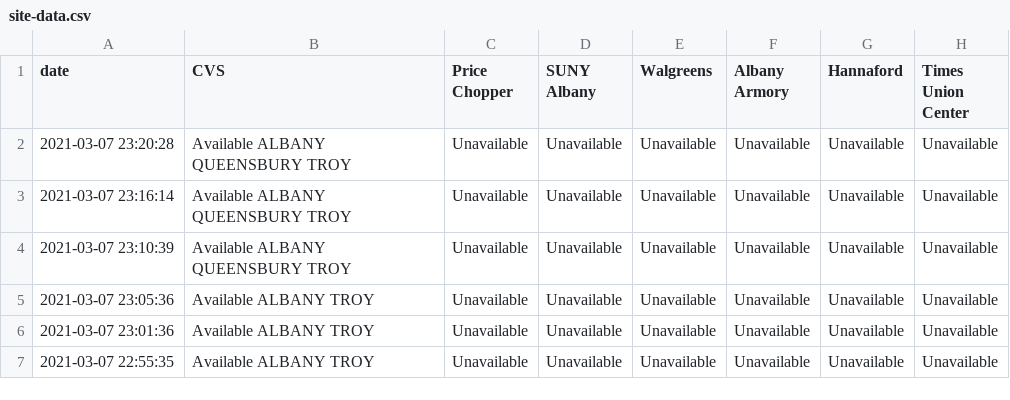
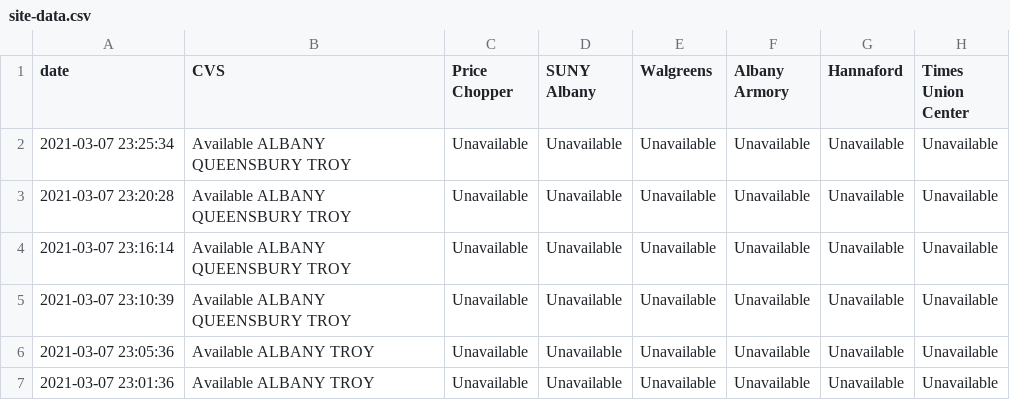
Before and after one commit to CapitalRegionVaccine/CapitalRegionVaccine, a CSV file: data/site-data.csv, drawn as a sheet; only a part is shown; the shorter side is filled out with more unchanged rows.

```diff
--- a/data/site-data.csv
+++ b/data/site-data.csv
@@ -1,2 +1,3 @@
 date,CVS,Price Chopper,SUNY Albany,Walgreens,Albany Armory,Hannaford,Times Union Center
+2021-03-07 23:25:34,Available ALBANY QUEENSBURY TROY ,Unavailable,Unavailable,Unavailable,Unavailable,Unavailable,Unavailable
 2021-03-07 23:20:28,Available ALBANY QUEENSBURY TROY ,Unavailable,Unavailable,Unavailable,Unavailable,Unavailable,Unavailable
```
Also changed, not shown: 1 other file.
